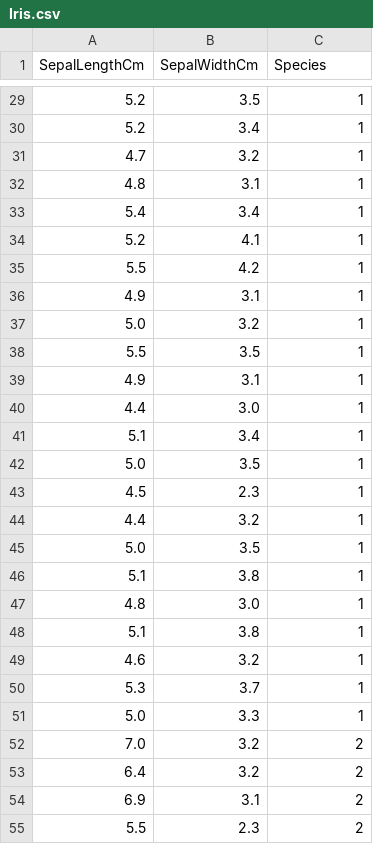
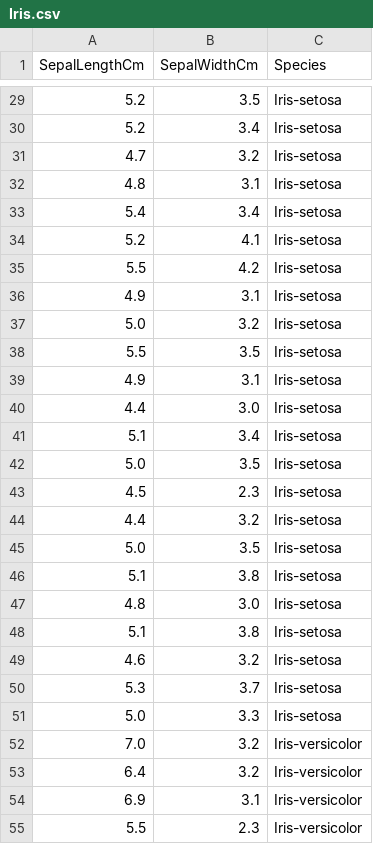
Before and after one commit to 0xB370/AI-KNearestNeighbors, a CSV file: Iris.csv, drawn as a sheet; only a part is shown, gaps mark what is left out; the diff covers the shown part only.

```diff
--- a/Iris.csv
+++ b/Iris.csv
@@ -29,27 +29,27 @@ SepalLengthCm,SepalWidthCm,Species
-5.2,3.5,1
-5.2,3.4,1
-4.7,3.2,1
-4.8,3.1,1
-5.4,3.4,1
-5.2,4.1,1
-5.5,4.2,1
-4.9,3.1,1
-5.0,3.2,1
-5.5,3.5,1
-4.9,3.1,1
-4.4,3.0,1
-5.1,3.4,1
-5.0,3.5,1
-4.5,2.3,1
-4.4,3.2,1
-5.0,3.5,1
-5.1,3.8,1
-4.8,3.0,1
-5.1,3.8,1
-4.6,3.2,1
-5.3,3.7,1
-5.0,3.3,1
-7.0,3.2,2
-6.4,3.2,2
-6.9,3.1,2
-5.5,2.3,2
+5.2,3.5,Iris-setosa
+5.2,3.4,Iris-setosa
+4.7,3.2,Iris-setosa
+4.8,3.1,Iris-setosa
+5.4,3.4,Iris-setosa
+5.2,4.1,Iris-setosa
+5.5,4.2,Iris-setosa
+4.9,3.1,Iris-setosa
+5.0,3.2,Iris-setosa
+5.5,3.5,Iris-setosa
+4.9,3.1,Iris-setosa
+4.4,3.0,Iris-setosa
+5.1,3.4,Iris-setosa
+5.0,3.5,Iris-setosa
+4.5,2.3,Iris-setosa
+4.4,3.2,Iris-setosa
+5.0,3.5,Iris-setosa
+5.1,3.8,Iris-setosa
+4.8,3.0,Iris-setosa
+5.1,3.8,Iris-setosa
+4.6,3.2,Iris-setosa
+5.3,3.7,Iris-setosa
+5.0,3.3,Iris-setosa
+7.0,3.2,Iris-versicolor
+6.4,3.2,Iris-versicolor
+6.9,3.1,Iris-versicolor
+5.5,2.3,Iris-versicolor
```
Also changed, not shown: 123 edited cells elsewhere in this file.
